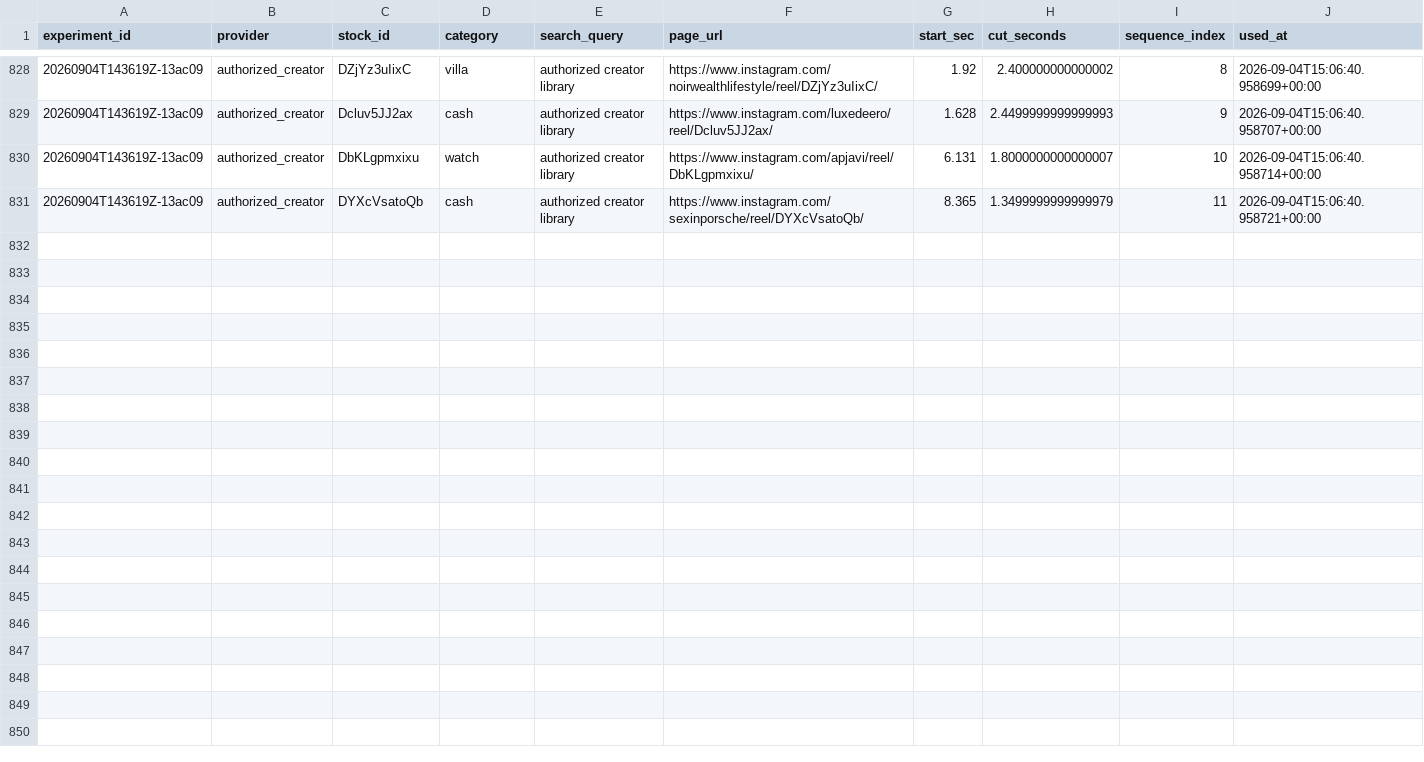
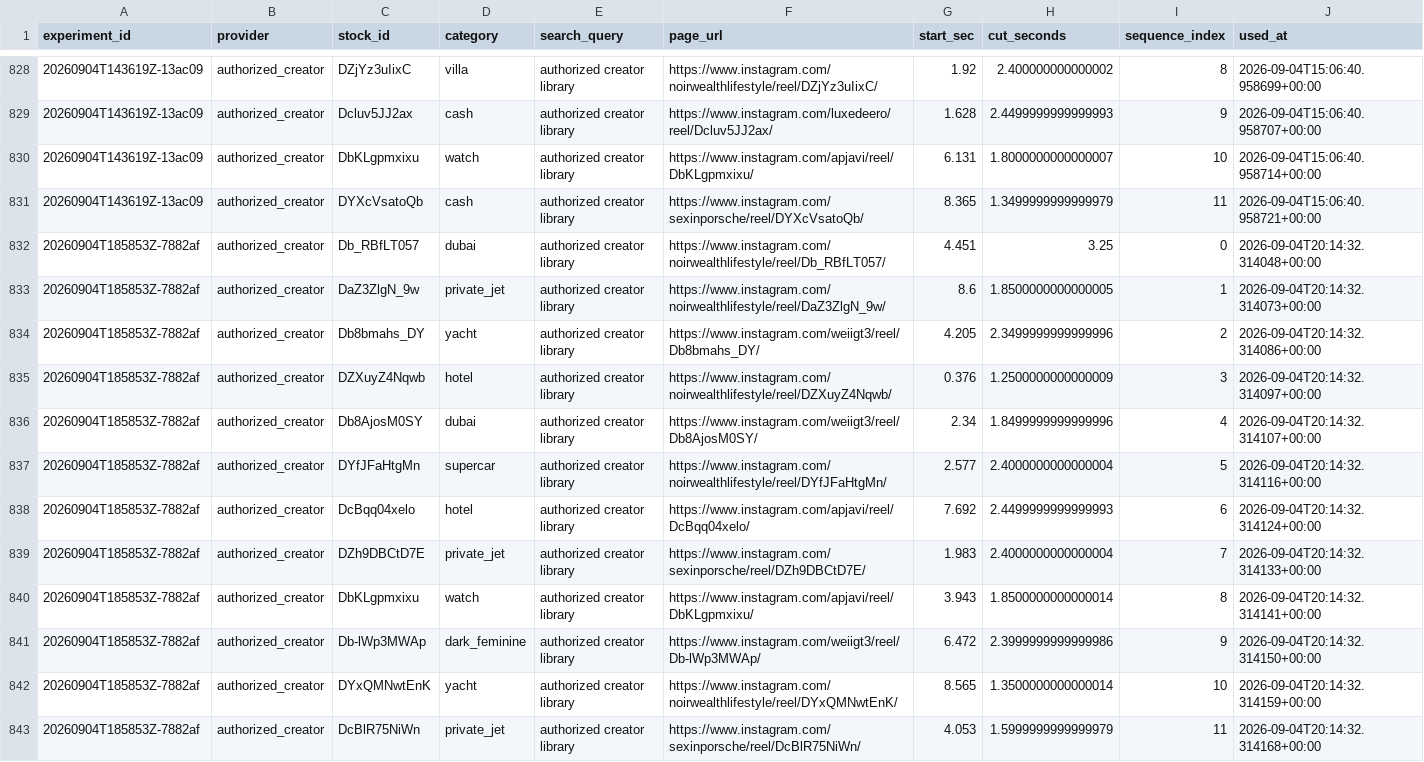
Before and after one commit to Wahb-tech/video-pipeline, a CSV file: data/used_stock.csv, drawn as a sheet; only a part is shown, gaps mark what is left out; the diff names each change by its address in the sheet, - before the commit and + after, or states it on an @@ line.

```diff
--- a/data/used_stock.csv
+++ b/data/used_stock.csv
+row 832: 20260904T185853Z-7882af | authorized_creator | Db_RBfLT057 | dubai | authorized creator library | https://www.instagram.com/noirwealthlifestyle/reel/Db_RBfLT057/ | 4.451 | 3.25 | 0 | 2026-09-04T20:14:32.314048+00:00
+row 833: 20260904T185853Z-7882af | authorized_creator | DaZ3ZlgN_9w | private_jet | authorized creator library | https://www.instagram.com/noirwealthlifestyle/reel/DaZ3ZlgN_9w/ | 8.6 | 1.8500000000000005 | 1 | 2026-09-04T20:14:32.314073+00:00
+row 834: 20260904T185853Z-7882af | authorized_creator | Db8bmahs_DY | yacht | authorized creator library | https://www.instagram.com/weiigt3/reel/Db8bmahs_DY/ | 4.205 | 2.3499999999999996 | 2 | 2026-09-04T20:14:32.314086+00:00
+row 835: 20260904T185853Z-7882af | authorized_creator | DZXuyZ4Nqwb | hotel | authorized creator library | https://www.instagram.com/noirwealthlifestyle/reel/DZXuyZ4Nqwb/ | 0.376 | 1.2500000000000009 | 3 | 2026-09-04T20:14:32.314097+00:00
+row 836: 20260904T185853Z-7882af | authorized_creator | Db8AjosM0SY | dubai | authorized creator library | https://www.instagram.com/weiigt3/reel/Db8AjosM0SY/ | 2.34 | 1.8499999999999996 | 4 | 2026-09-04T20:14:32.314107+00:00
+row 837: 20260904T185853Z-7882af | authorized_creator | DYfJFaHtgMn | supercar | authorized creator library | https://www.instagram.com/noirwealthlifestyle/reel/DYfJFaHtgMn/ | 2.577 | 2.4000000000000004 | 5 | 2026-09-04T20:14:32.314116+00:00
+row 838: 20260904T185853Z-7882af | authorized_creator | DcBqq04xelo | hotel | authorized creator library | https://www.instagram.com/apjavi/reel/DcBqq04xelo/ | 7.692 | 2.4499999999999993 | 6 | 2026-09-04T20:14:32.314124+00:00
+row 839: 20260904T185853Z-7882af | authorized_creator | DZh9DBCtD7E | private_jet | authorized creator library | https://www.instagram.com/sexinporsche/reel/DZh9DBCtD7E/ | 1.983 | 2.4000000000000004 | 7 | 2026-09-04T20:14:32.314133+00:00
+row 840: 20260904T185853Z-7882af | authorized_creator | DbKLgpmxixu | watch | authorized creator library | https://www.instagram.com/apjavi/reel/DbKLgpmxixu/ | 3.943 | 1.8500000000000014 | 8 | 2026-09-04T20:14:32.314141+00:00
+row 841: 20260904T185853Z-7882af | authorized_creator | Db-lWp3MWAp | dark_feminine | authorized creator library | https://www.instagram.com/weiigt3/reel/Db-lWp3MWAp/ | 6.472 | 2.3999999999999986 | 9 | 2026-09-04T20:14:32.314150+00:00
+row 842: 20260904T185853Z-7882af | authorized_creator | DYxQMNwtEnK | yacht | authorized creator library | https://www.instagram.com/noirwealthlifestyle/reel/DYxQMNwtEnK/ | 8.565 | 1.3500000000000014 | 10 | 2026-09-04T20:14:32.314159+00:00
+row 843: 20260904T185853Z-7882af | authorized_creator | DcBlR75NiWn | private_jet | authorized creator library | https://www.instagram.com/sexinporsche/reel/DcBlR75NiWn/ | 4.053 | 1.5999999999999979 | 11 | 2026-09-04T20:14:32.314168+00:00
```
Also changed, not shown: data/generated.csv.
